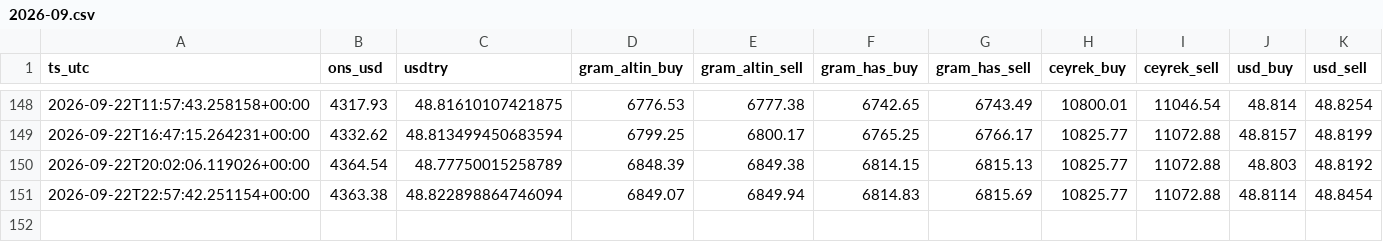
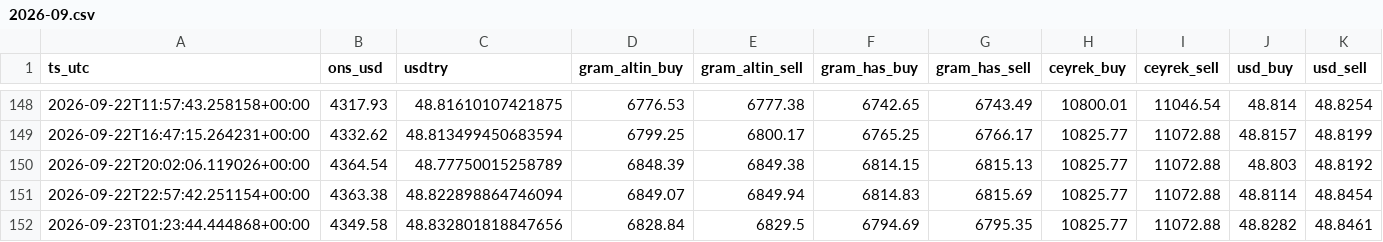
Before and after one commit to Mertsaglm/gold_tracking_system, a CSV file: data/archive/2026-09.csv, drawn as a sheet; only a part is shown, gaps mark what is left out; the diff names each change by its address in the sheet, - before the commit and + after, or states it on an @@ line.

```diff
--- a/data/archive/2026-09.csv
+++ b/data/archive/2026-09.csv
+row 152: 2026-09-23T01:23:44.444868+00:00 | 4349.58 | 48.832801818847656 | 6828.84 | 6829.5 | 6794.69 | 6795.35 | 10825.77 | 11072.88 | 48.8282 | 48.8461
```
Also changed, not shown: 1 other file.
